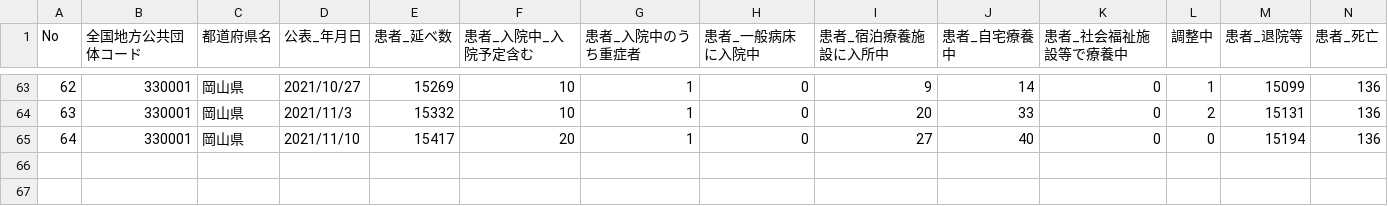
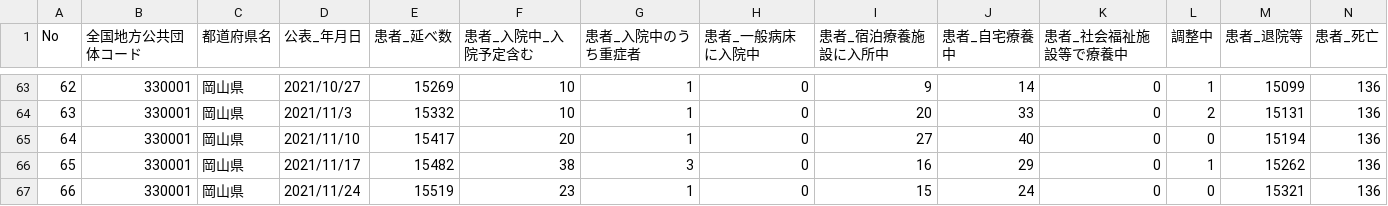
Before and after one commit to tsuyama-craft/covid-19, a CSV file: docs/data/kanjahasseijoukyou.csv, drawn as a sheet; only a part is shown, gaps mark what is left out; the diff names each change by its address in the sheet, - before the commit and + after, or states it on an @@ line.

```diff
--- a/docs/data/kanjahasseijoukyou.csv
+++ b/docs/data/kanjahasseijoukyou.csv
+row 66: 65 | 330001 | 岡山県 | 2021/11/17 | 15482 | 38 | 3 | 0 | 16 | 29 | 0 | 1 | 15262 | 136
+row 67: 66 | 330001 | 岡山県 | 2021/11/24 | 15519 | 23 | 1 | 0 | 15 | 24 | 0 | 0 | 15321 | 136
```
Also changed, not shown: public/data/kanjahasseijoukyou.csv.
